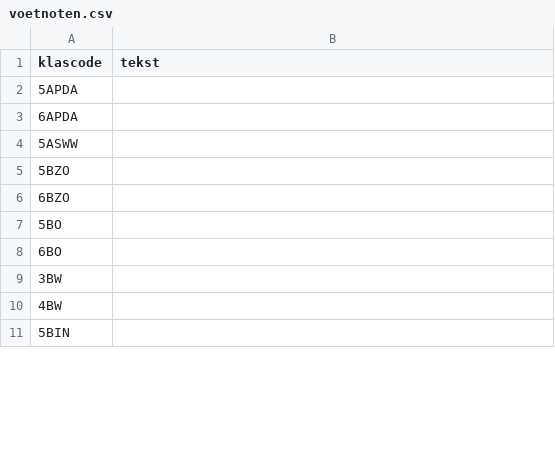
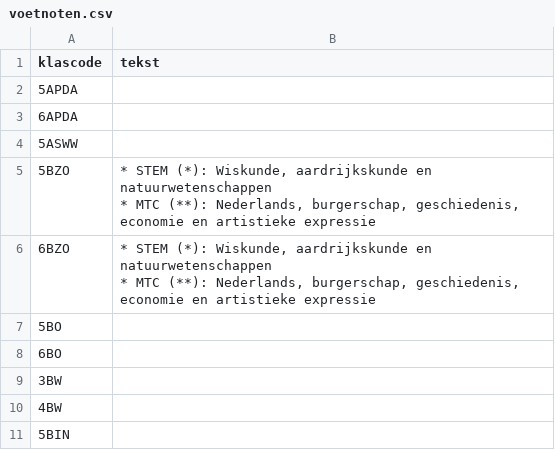
Before and after one commit to GOcampusRedingenhof/aanbod, a CSV file: data/voetnoten.csv, drawn as a sheet; only a part is shown; the diff covers the shown part only.

```diff
--- a/data/voetnoten.csv
+++ b/data/voetnoten.csv
@@ -4,4 +4,6 @@ klascode,tekst
 5ASWW,
-5BZO,
-6BZO,
+5BZO,"* STEM (*): Wiskunde, aardrijkskunde en natuurwetenschappen
+* MTC (**): Nederlands, burgerschap, geschiedenis, economie en artistieke expressie"
+6BZO,"* STEM (*): Wiskunde, aardrijkskunde en natuurwetenschappen
+* MTC (**): Nederlands, burgerschap, geschiedenis, economie en artistieke expressie"
 5BO,
```
Also changed, not shown: 2 added rows, 1 removed row and 41 edited cells elsewhere in this file.
